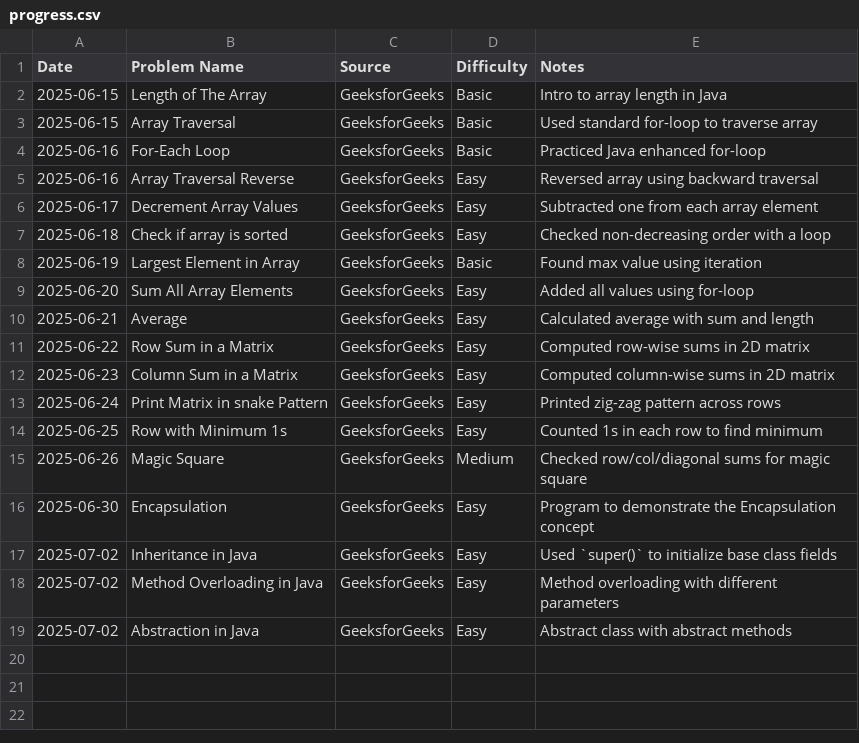
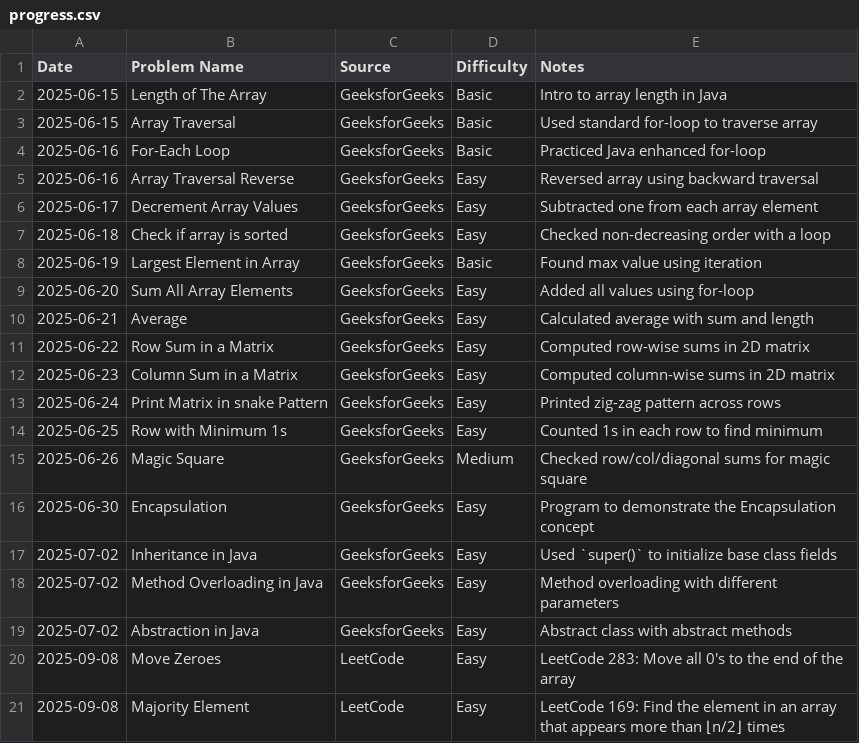
Before and after one commit to AmjustGettingStarted/java-daily-practice, a CSV file: progress.csv, drawn as a sheet.

Commit message:
update daily progress
Co-authored-by: HARSHITH-MV <harshithmv2002@gmail.com>

```diff
--- a/progress.csv
+++ b/progress.csv
@@ -19 +19,3 @@ Date,Problem Name,Source,Difficulty,Notes
 2025-07-02,Abstraction in Java,GeeksforGeeks,Easy,Abstract class with abstract methods
+2025-09-08,Move Zeroes,LeetCode,Easy,LeetCode 283: Move all 0's to the end of the array
+2025-09-08,Majority Element,LeetCode,Easy,LeetCode 169: Find the element in an array that appears more than ⌊n/2⌋ times
```
